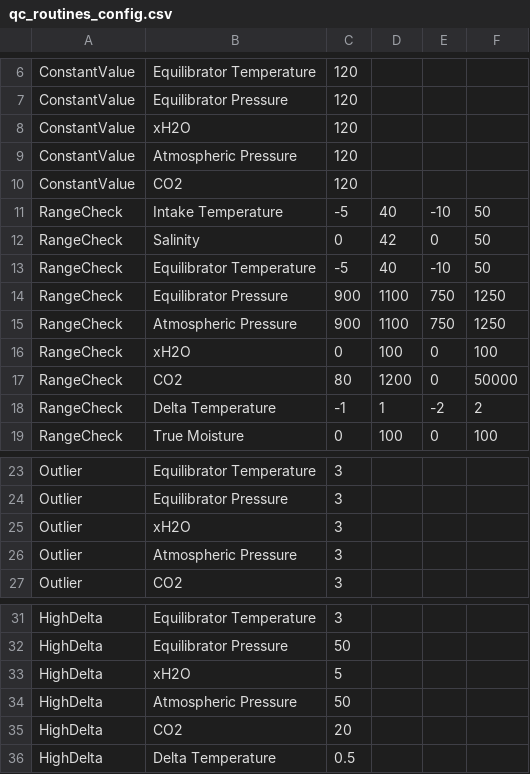
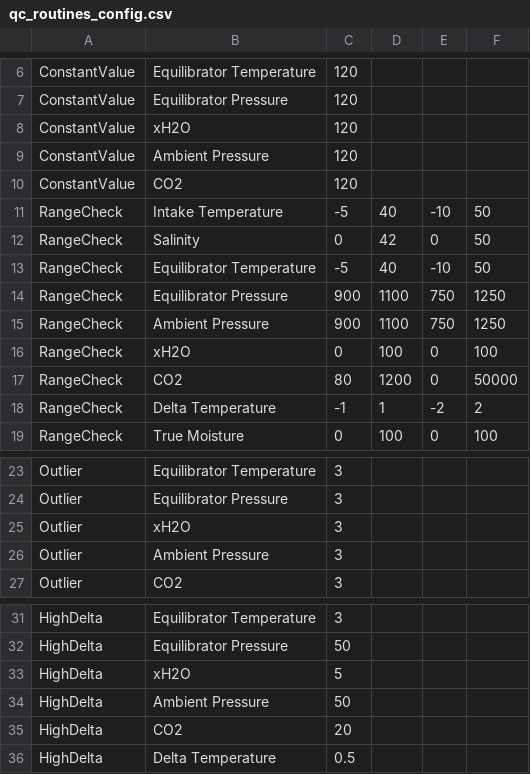
Before and after one commit to quince-science/QuinCe, a CSV file: WebApp/junit/resources/configuration/qc_routines_config.csv, drawn as a sheet; only a part is shown, gaps mark what is left out.

Commit message:
(#876) Change Athmospheric Pressure to Ambient Pressure

```diff
--- a/WebApp/junit/resources/configuration/qc_routines_config.csv
+++ b/WebApp/junit/resources/configuration/qc_routines_config.csv
@@ -8,3 +8,3 @@ ConstantValue,Equilibrator Pressure,120
 ConstantValue,xH2O,120
-ConstantValue,Atmospheric Pressure,120
+ConstantValue,Ambient Pressure,120
 ConstantValue,CO2,120
@@ -14,3 +14,3 @@ RangeCheck,Equilibrator Temperature,-5,40,-10,50
 RangeCheck,Equilibrator Pressure,900,1100,750,1250
-RangeCheck,Atmospheric Pressure,900,1100,750,1250
+RangeCheck,Ambient Pressure,900,1100,750,1250
 RangeCheck,xH2O,0,100,0,100
@@ -25,3 +25,3 @@ Outlier,Equilibrator Pressure,3
 Outlier,xH2O,3
-Outlier,Atmospheric Pressure,3
+Outlier,Ambient Pressure,3
 Outlier,CO2,3
@@ -33,3 +33,3 @@ HighDelta,Equilibrator Pressure,50
 HighDelta,xH2O,5
-HighDelta,Atmospheric Pressure,50
+HighDelta,Ambient Pressure,50
 HighDelta,CO2,20
```
Also changed, not shown: WebApp/junit/resources/configuration/column_config.csv, WebApp/junit/resources/configuration/eqpco2_column_config.csv, 6 other files.
